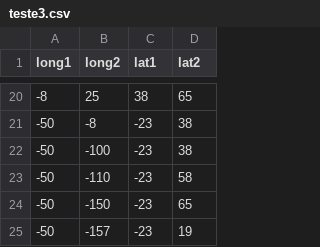
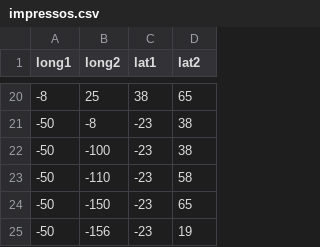
Before and after one commit to Geessyca/mapa-cda, a CSV file: impressos.csv (was teste3.csv), drawn as a sheet; only a part is shown, gaps mark what is left out.

Commit message:
Update and rename teste3.csv to impressos.csv

```diff
--- a/teste3.csv
+++ b/impressos.csv
@@ -24,2 +24,2 @@ long1,long2,lat1,lat2
 -50,-150, -23, 65
--50,-157, -23, 19
+-50,-156, -23, 19
```
